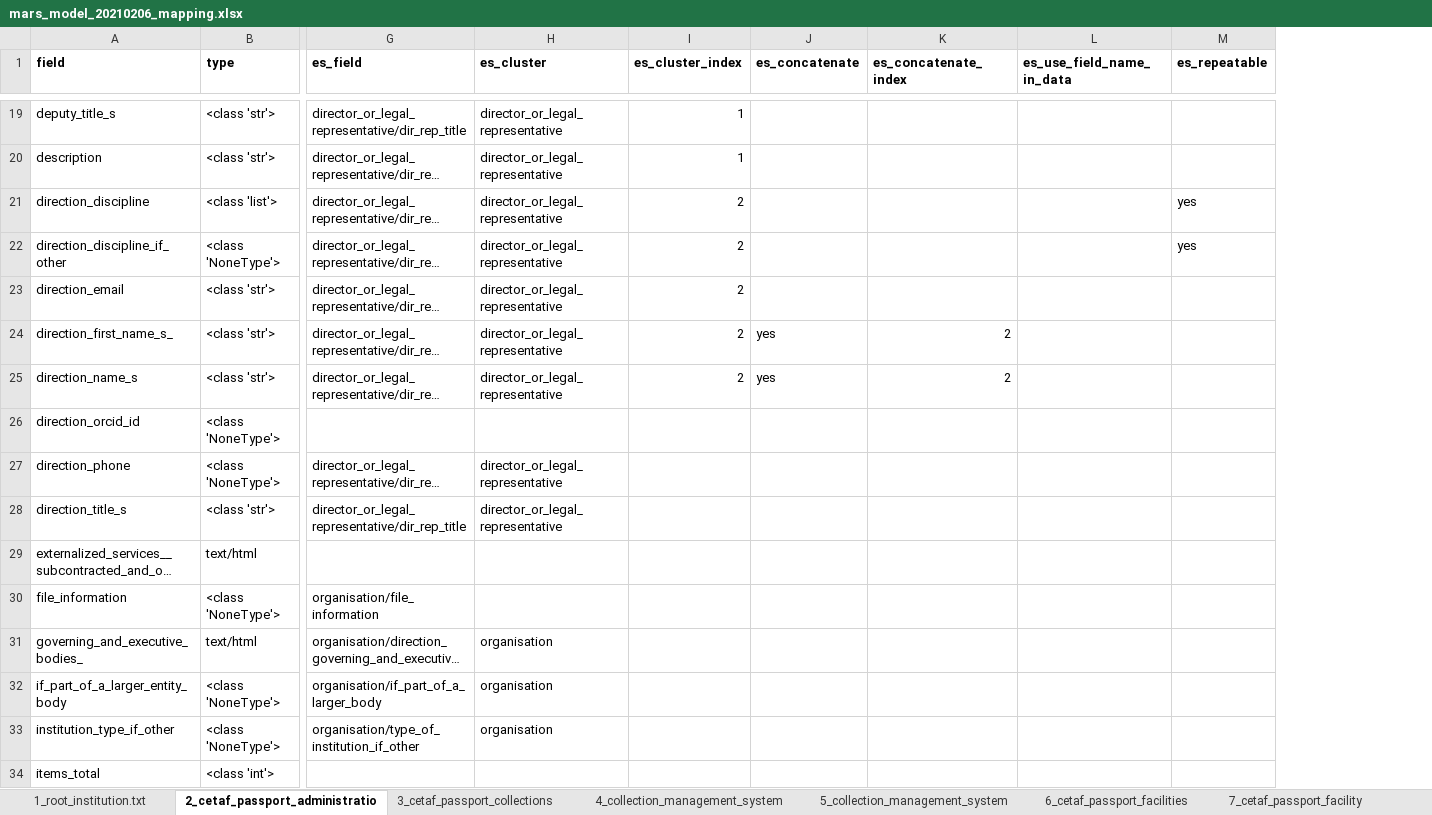
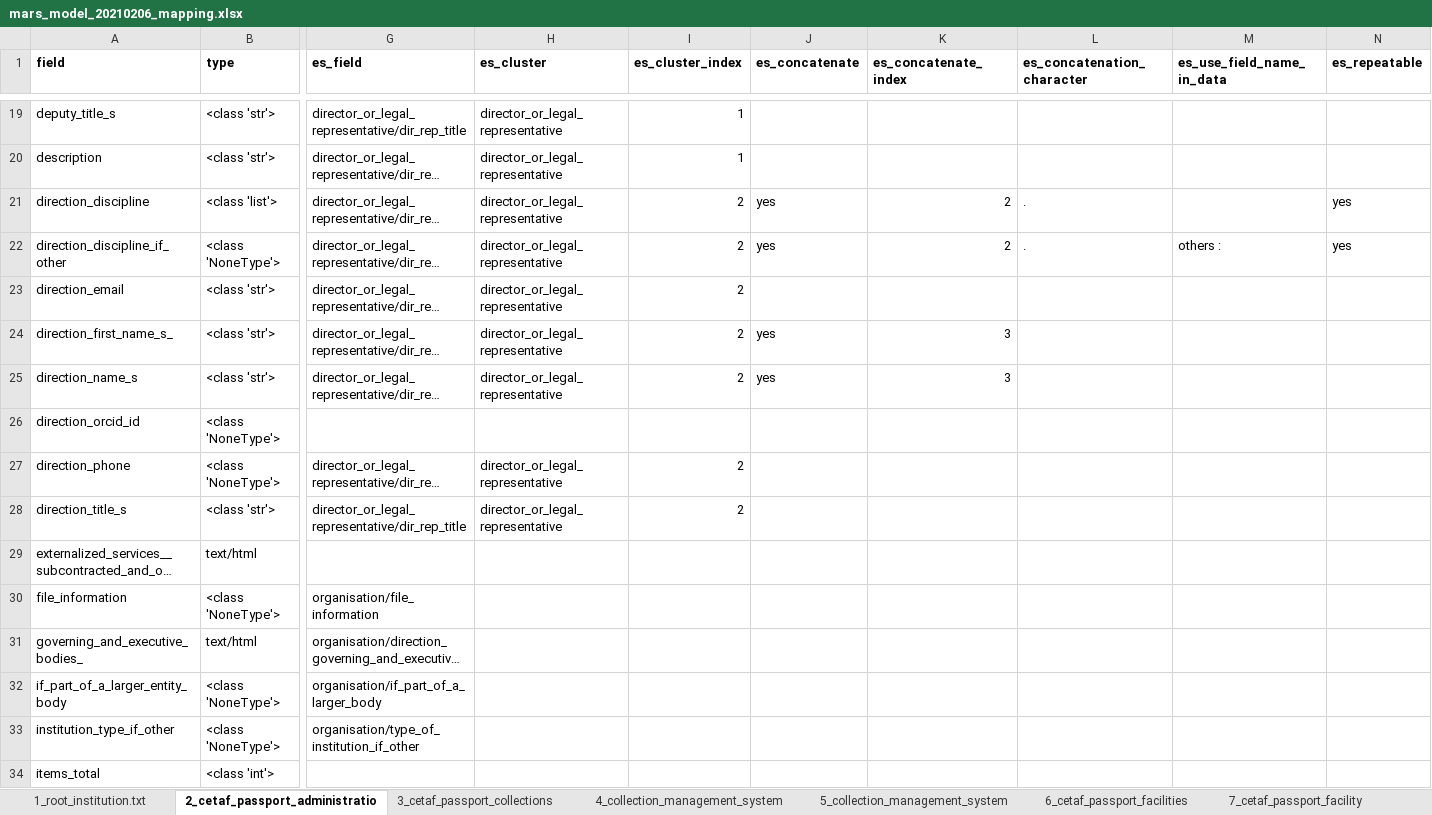
Before and after one commit to naturalsciences/natural_heritage_search_engine, an Excel workbook: CETAF_DEVELOPMENTS/elasticsearch/cetaf_website_elastic_search/MARS_ES_DATA_FLOW/parse_mars/mars_model_20210206_mapping.xlsx, sheet 2_cetaf_passport_administratio, drawn as a sheet; only a part is shown, gaps mark what is left out; long unchanged cells end in …; values as stored, in another font and other column widths than the file's, no borders; addresses are those after the commit; the diff covers the shown part only; the diff names each change by its address in the sheet, - before the commit and + after, or states it on an @@ line.

Commit message:
Reworked script with improved concatenation mechanism

```diff
--- a/CETAF_DEVELOPMENTS/elasticsearch/cetaf_website_elastic_search/MARS_ES_DATA_FLOW/parse_mars/mars_model_20210206_mapping.xlsx (sheet 2_cetaf_passport_administratio)
+++ b/CETAF_DEVELOPMENTS/elasticsearch/cetaf_website_elastic_search/MARS_ES_DATA_FLOW/parse_mars/mars_model_20210206_mapping.xlsx (sheet 2_cetaf_passport_administratio)
+column L (es_concatenation_character), rows 21-22: . | .
-J21:J22 (es_concatenate): (empty)
+J21:J22 (es_concatenate): yes
-K21:K22 (es_concatenate_index): (empty)
+K21:K22 (es_concatenate_index): 2
-M22 (es_use_field_name_in_data): (empty)
+M22 (es_use_field_name_in_data): others :
-K24:K25 (es_concatenate_index): 2
+K24:K25 (es_concatenate_index): 3
-I27:I28 (es_cluster_index): (empty)
+I27:I28 (es_cluster_index): 2
-H31:H33 (es_cluster): organisation
+H31:H33 (es_cluster): (empty)
```
Also changed, not shown: 71 edited cells elsewhere in this sheet, 1 other file.
